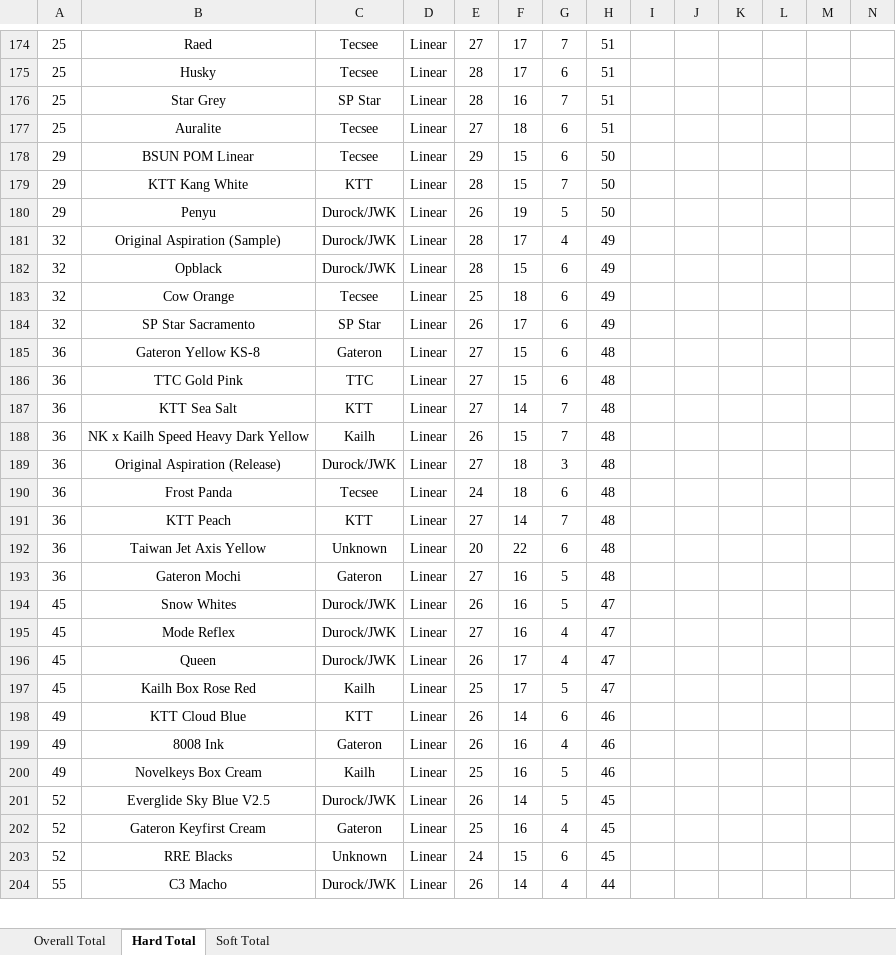
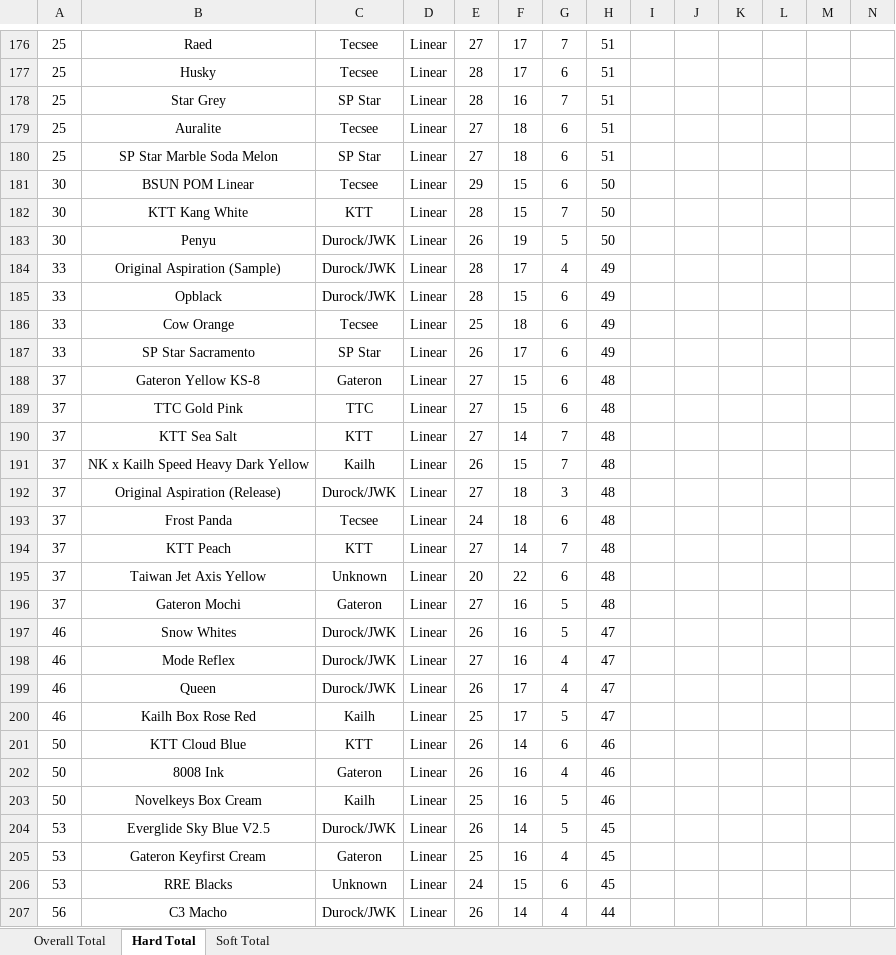
Before and after one commit to ThereminGoat/switch-scores, an Excel workbook: Composite Score Sheet.xlsx, sheet Hard Total, drawn as a sheet; only a part is shown, gaps mark what is left out; values as stored, in another font and other column widths than the file's, no borders; charts and pictures not drawn; addresses are those after the commit; rows hold the shown columns only; the diff covers the shown part only; the diff names each change by its address in the sheet, - before the commit and + after, or states it on an @@ line.

```diff
--- a/Composite Score Sheet.xlsx (sheet Hard Total)
+++ b/Composite Score Sheet.xlsx (sheet Hard Total)
+row 180: 25 | SP Star Marble Soda Melon | SP Star | Linear | 27 | 18 | 6 | 51
-A181:A183: 29
+A181:A183: 30
-A184:A187: 32
+A184:A187: 33
-A188:A196: 36
+A188:A196: 37
-A197:A200: 45
+A197:A200: 46
-A201:A203: 49
+A201:A203: 50
-A204:A206: 52
+A204:A206: 53
-A207: 55
+A207: 56
```
Also changed, not shown: other rows of this sheet, sheet Overall Total, sheet Soft Total, formulas that keep their value, 17 other files.
